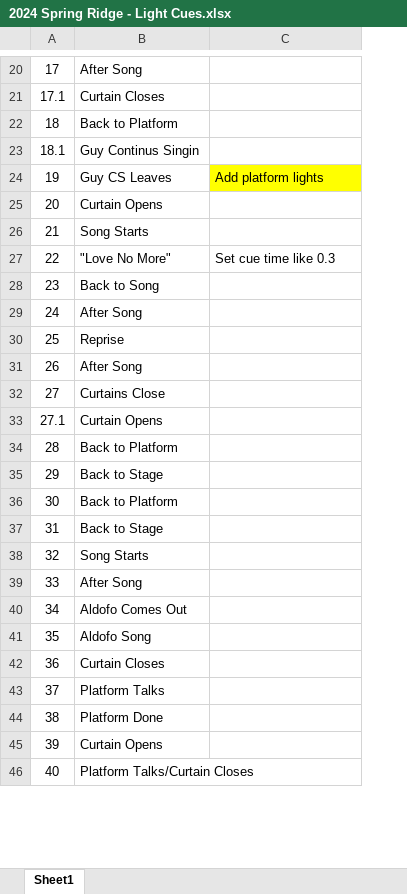
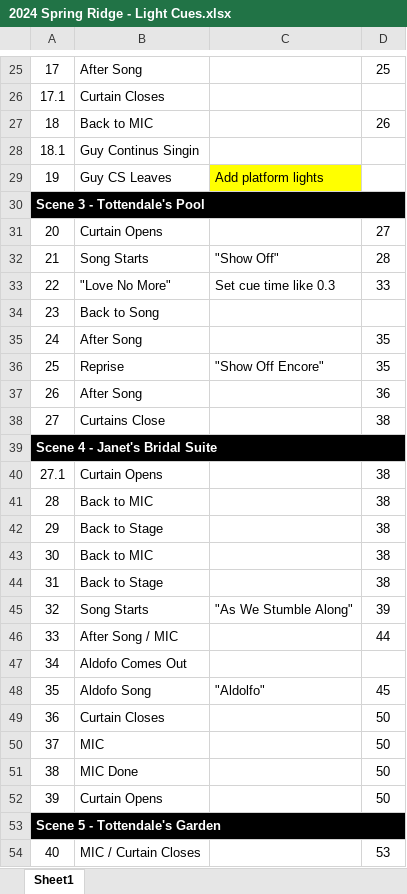
Before and after one commit to Whiteford-Systems/ETC-Express-Consoles, an Excel workbook: Shows/2024 - Spring Ridge - The Drowsy Chaperone/2024 Spring Ridge - Light Cues.xlsx, sheet Sheet1, drawn as a sheet; only a part is shown, gaps mark what is left out; values as stored, in another font and other column widths than the file's, no borders; addresses are those after the commit; the diff covers the shown part only; the diff names each change by its address in the sheet, - before the commit and + after, or states it on an @@ line.

Commit message:
Add page numbers and scene numbers to cue list spreadsheet

```diff
--- a/Shows/2024 - Spring Ridge - The Drowsy Chaperone/2024 Spring Ridge - Light Cues.xlsx (sheet Sheet1)
+++ b/Shows/2024 - Spring Ridge - The Drowsy Chaperone/2024 Spring Ridge - Light Cues.xlsx (sheet Sheet1)
+column D, rows 25-27: 25 |  | 26; rows 31-38: 27 | 28 | 33 |  | 35 | 35 | 36 | 38; rows 40-52: 38 | 38 | 38 | 38 | 38 | 39 | 44 |  | 45 | 50 | 50 | 50 | 50; row 54: 53
@@ column A renumbered between rows 9 and 93 @@
-B27: Back to Platform
+B27: Back to MIC
+row 30: Scene 3 - Tottendale's Pool
-C32: (empty)
+C32: "Show Off"
-C36: (empty)
+C36: "Show Off Encore"
+row 39: Scene 4 - Janet's Bridal Suite
-B41: Back to Platform
+B41: Back to MIC
-B43: Back to Platform
+B43: Back to MIC
-C45: (empty)
+C45: "As We Stumble Along"
-B46: After Song
+B46: After Song / MIC
-C48: (empty)
+C48: "Aldolfo"
-B50: Platform Talks
+B50: MIC
-B51: Platform Done
+B51: MIC Done
+row 53: Scene 5 - Tottendale's Garden
-B54: Platform Talks/Curtain Closes
+B54: MIC / Curtain Closes
```
Also changed, not shown: 15 added rows, 4 removed rows, 28 edited cells, cell formats and merged cells elsewhere in this sheet.
